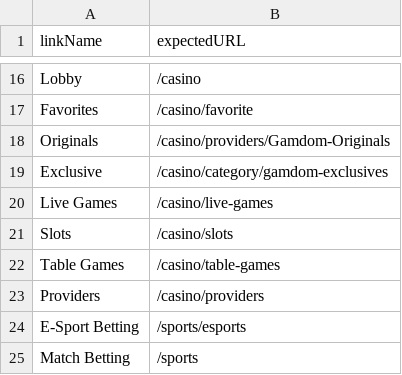
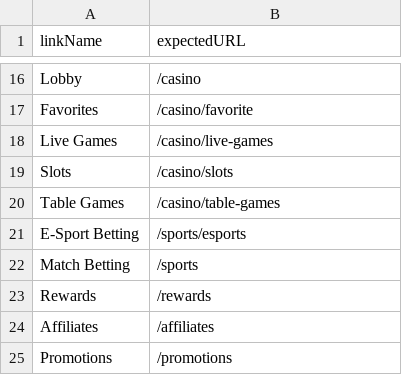
Before and after one commit to MikheilSoziashvili/typescript-playwright, a CSV file: datasets/ENG-1977-footer-links-and-endpoints.csv, drawn as a sheet; only a part is shown, gaps mark what is left out; the shorter side is filled out with more unchanged rows; the diff names each change by its address in the sheet, - before the commit and + after, or states it on an @@ line.

```diff
--- a/datasets/ENG-1977-footer-links-and-endpoints.csv
+++ b/datasets/ENG-1977-footer-links-and-endpoints.csv
-row 18: Originals | /casino/providers/Gamdom-Originals
-row 19: Exclusive | /casino/category/gamdom-exclusives
-row 23: Providers | /casino/providers
```
Also changed, not shown: 3 other files.
